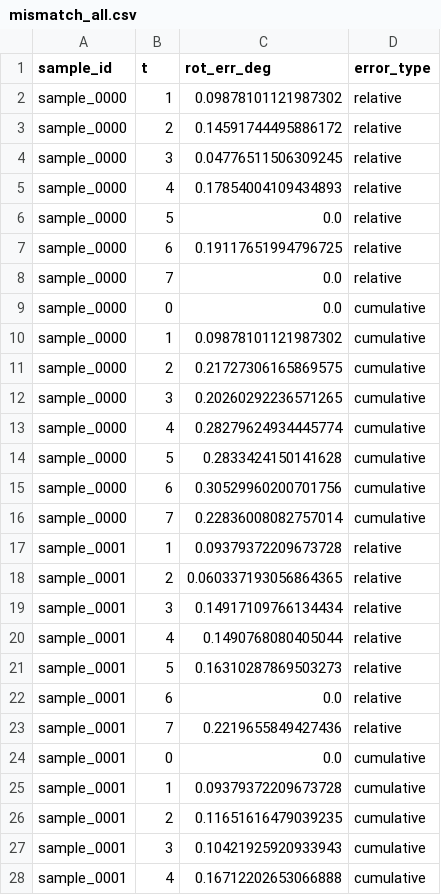
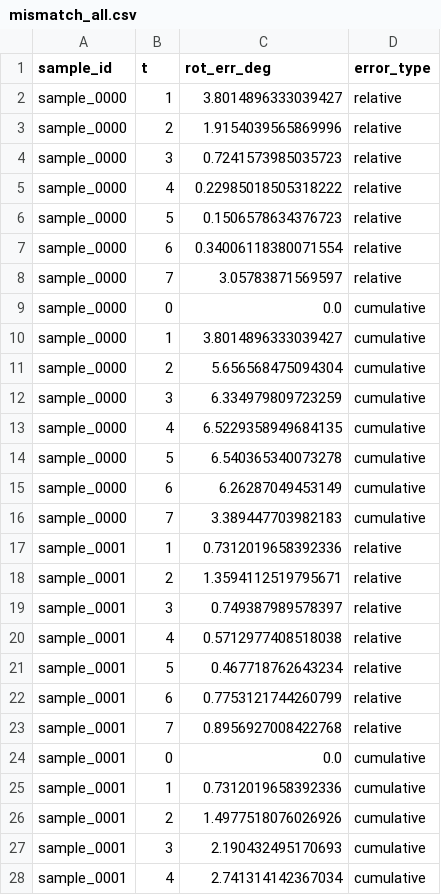
Before and after one commit to AkshTi/VisionResearch, a CSV file: runs/action_mismatch/aggregate/mismatch_all.csv, drawn as a sheet; only a part is shown; the diff covers the shown part only.

```diff
--- a/runs/action_mismatch/aggregate/mismatch_all.csv
+++ b/runs/action_mismatch/aggregate/mismatch_all.csv
@@ -1,28 +1,28 @@
 sample_id,t,rot_err_deg,error_type
-sample_0000,1,0.09878101121987302,relative
-sample_0000,2,0.14591744495886172,relative
-sample_0000,3,0.04776511506309245,relative
-sample_0000,4,0.17854004109434893,relative
-sample_0000,5,0.0,relative
-sample_0000,6,0.19117651994796725,relative
-sample_0000,7,0.0,relative
+sample_0000,1,3.8014896333039427,relative
+sample_0000,2,1.9154039565869996,relative
+sample_0000,3,0.7241573985035723,relative
+sample_0000,4,0.22985018505318222,relative
+sample_0000,5,0.1506578634376723,relative
+sample_0000,6,0.34006118380071554,relative
+sample_0000,7,3.05783871569597,relative
 sample_0000,0,0.0,cumulative
-sample_0000,1,0.09878101121987302,cumulative
-sample_0000,2,0.21727306165869575,cumulative
-sample_0000,3,0.20260292236571265,cumulative
-sample_0000,4,0.28279624934445774,cumulative
-sample_0000,5,0.2833424150141628,cumulative
-sample_0000,6,0.30529960200701756,cumulative
-sample_0000,7,0.22836008082757014,cumulative
-sample_0001,1,0.09379372209673728,relative
-sample_0001,2,0.060337193056864365,relative
-sample_0001,3,0.14917109766134434,relative
-sample_0001,4,0.1490768080405044,relative
-sample_0001,5,0.16310287869503273,relative
-sample_0001,6,0.0,relative
-sample_0001,7,0.2219655849427436,relative
+sample_0000,1,3.8014896333039427,cumulative
+sample_0000,2,5.656568475094304,cumulative
+sample_0000,3,6.334979809723259,cumulative
+sample_0000,4,6.5229358949684135,cumulative
+sample_0000,5,6.540365340073278,cumulative
+sample_0000,6,6.26287049453149,cumulative
+sample_0000,7,3.389447703982183,cumulative
+sample_0001,1,0.7312019658392336,relative
+sample_0001,2,1.3594112519795671,relative
+sample_0001,3,0.749387989578397,relative
+sample_0001,4,0.5712977408518038,relative
+sample_0001,5,0.467718762643234,relative
+sample_0001,6,0.7753121744260799,relative
+sample_0001,7,0.8956927008422768,relative
 sample_0001,0,0.0,cumulative
-sample_0001,1,0.09379372209673728,cumulative
-sample_0001,2,0.11651616479039235,cumulative
-sample_0001,3,0.10421925920933943,cumulative
-sample_0001,4,0.16712202653066888,cumulative
+sample_0001,1,0.7312019658392336,cumulative
+sample_0001,2,1.4977518076026926,cumulative
+sample_0001,3,2.190432495170693,cumulative
+sample_0001,4,2.741314142367034,cumulative
```
Also changed, not shown: 45 edited cells elsewhere in this file, 5 other files.
